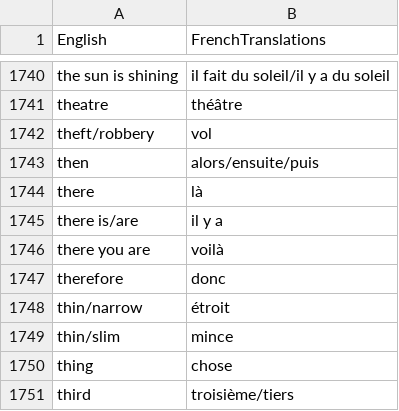
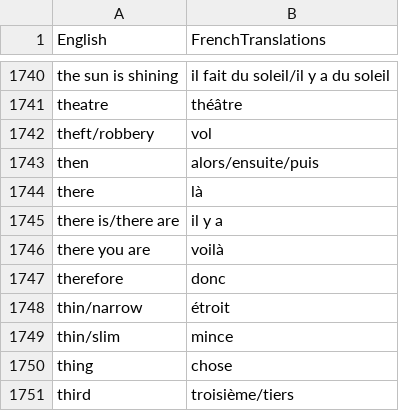
Before and after one commit to will-eze/savoir, a CSV file: wwwroot/csv_files/fr/all_vocab.csv, drawn as a sheet; only a part is shown, gaps mark what is left out.

```diff
--- a/wwwroot/csv_files/fr/all_vocab.csv
+++ b/wwwroot/csv_files/fr/all_vocab.csv
@@ -1744,3 +1744,3 @@ then,alors/ensuite/puis
 there,là
-there is/are,il y a
+there is/there are,il y a
 there you are,voilà
```
Also changed, not shown: 1 other file.
